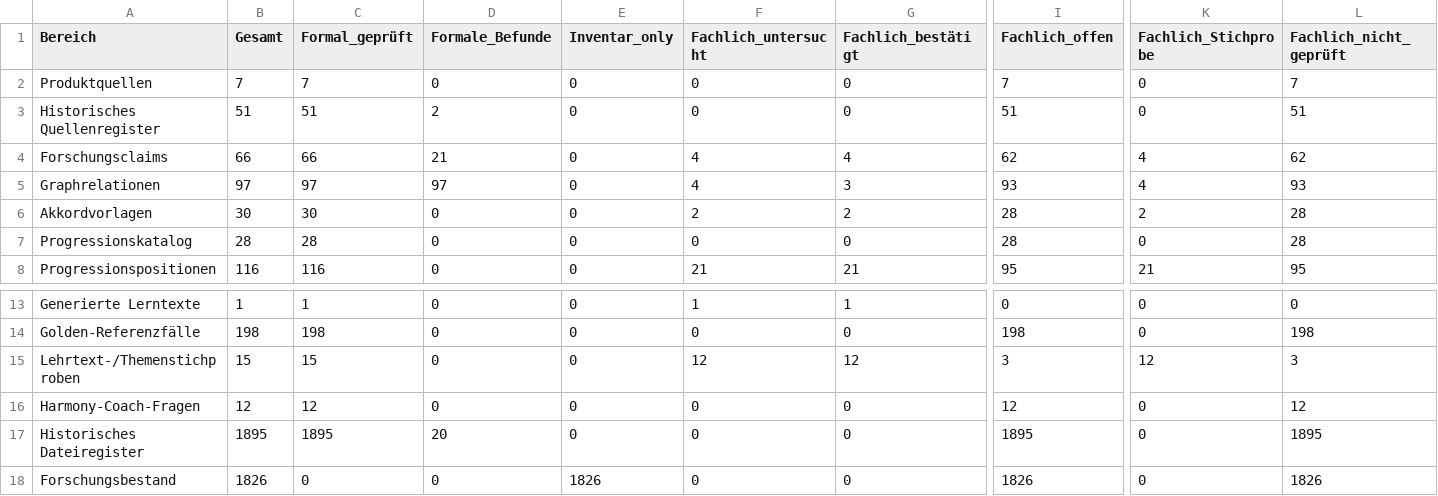
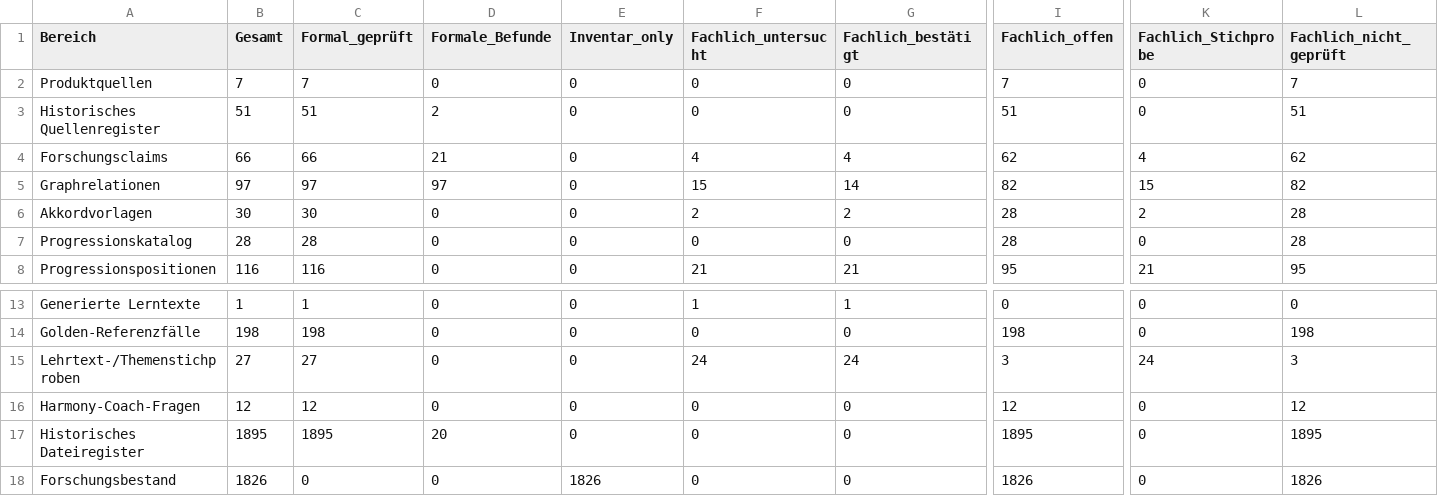
Before and after one commit to n05a-design/steps, a CSV file: knowledge/benchmark/COVERAGE.csv, drawn as a sheet; only a part is shown, gaps mark what is left out; the diff names each change by its address in the sheet, - before the commit and + after, or states it on an @@ line.

```diff
--- a/knowledge/benchmark/COVERAGE.csv
+++ b/knowledge/benchmark/COVERAGE.csv
-F5 (Fachlich_untersucht): 4
+F5 (Fachlich_untersucht): 15
-G5 (Fachlich_bestätigt): 3
+G5 (Fachlich_bestätigt): 14
-I5 (Fachlich_offen): 93
+I5 (Fachlich_offen): 82
-K5 (Fachlich_Stichprobe): 4
+K5 (Fachlich_Stichprobe): 15
-L5 (Fachlich_nicht_geprüft): 93
+L5 (Fachlich_nicht_geprüft): 82
-B15 (Gesamt): 15
+B15 (Gesamt): 27
-C15 (Formal_geprüft): 15
+C15 (Formal_geprüft): 27
-F15 (Fachlich_untersucht): 12
+F15 (Fachlich_untersucht): 24
-G15 (Fachlich_bestätigt): 12
+G15 (Fachlich_bestätigt): 24
-K15 (Fachlich_Stichprobe): 12
+K15 (Fachlich_Stichprobe): 24
```
Also changed, not shown: knowledge/relations/RELATION_EVIDENCE.csv, 17 other files.
